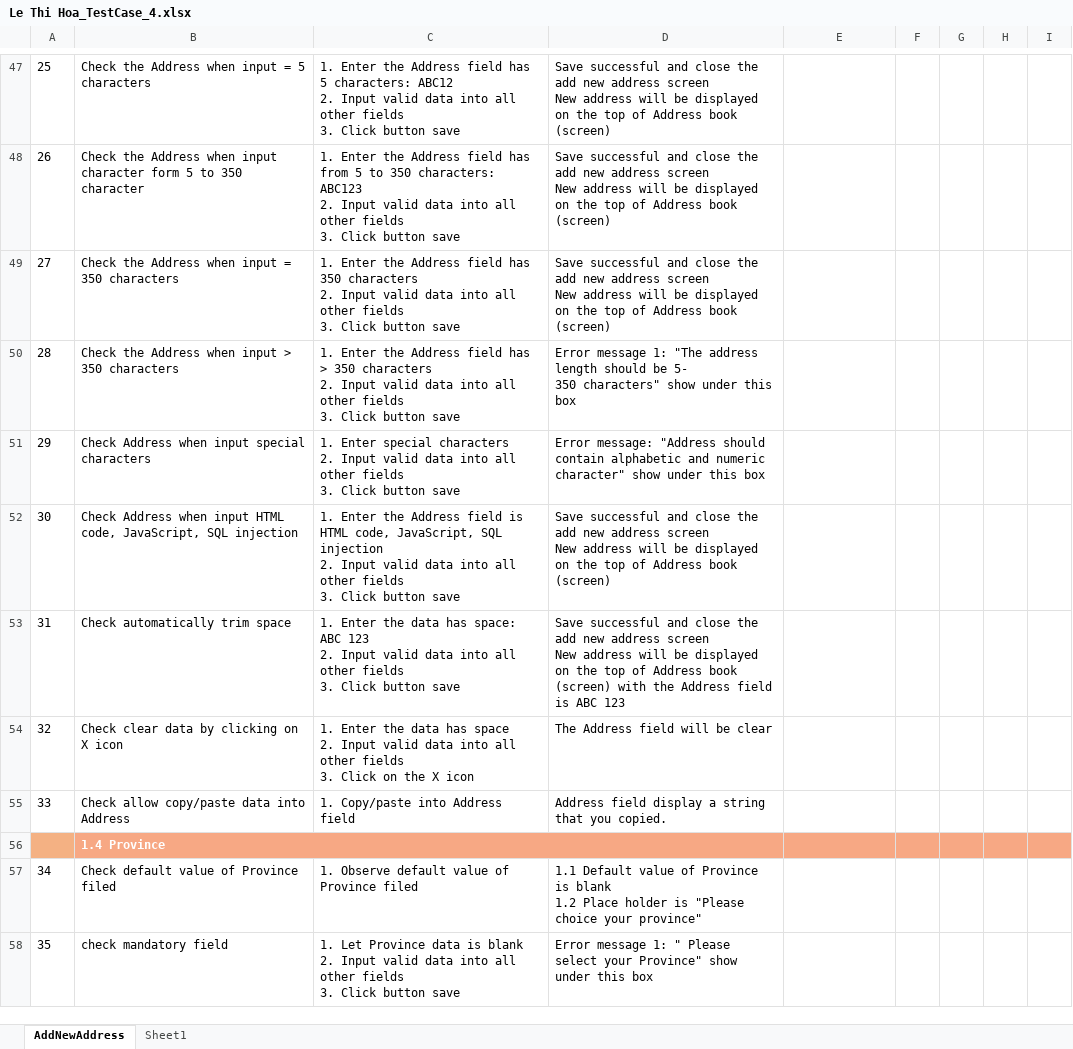
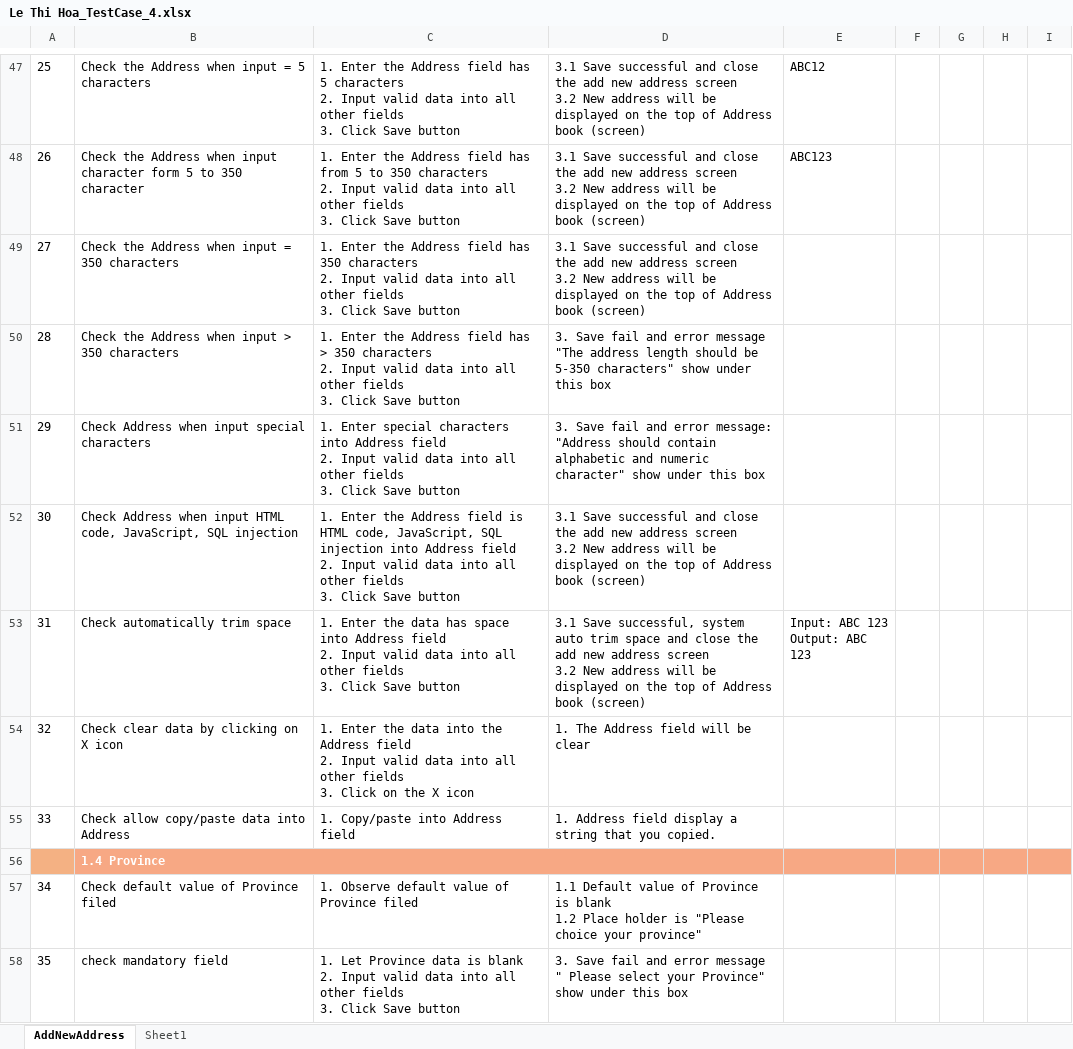
Before and after one commit to Hoalekh/Auto_NashTech, an Excel workbook: Middle_Assignment/Assignment4/Le Thi Hoa_TestCase_4.xlsx, sheet AddNewAddress, drawn as a sheet; only a part is shown, gaps mark what is left out; values as stored, in another font and other column widths than the file's, no borders; ↵ is a line break in a cell; the diff covers the shown part only; the diff names each change by its address in the sheet, - before the commit and + after, or states it on an @@ line.

```diff
--- a/Middle_Assignment/Assignment4/Le Thi Hoa_TestCase_4.xlsx (sheet AddNewAddress)
+++ b/Middle_Assignment/Assignment4/Le Thi Hoa_TestCase_4.xlsx (sheet AddNewAddress)
-C47: …has 5 characters: ABC12 ↵ 2. Input valid data into all other fields ↵ 3. Click button save
+C47: …has 5 characters ↵ 2. Input valid data into all other fields ↵ 3. Click Save button
-D47:D49: Save successful and close the add new address screen ↵ New address…
+D47:D49: 3.1 Save successful and close the add new address screen ↵ 3.2 New address…
-E47: (empty)
+E47: ABC12
-C48: …to 350 characters: ABC123 ↵ 2. Input valid data into all other fields ↵ 3. Click button save
+C48: …to 350 characters ↵ 2. Input valid data into all other fields ↵ 3. Click Save button
-E48: (empty)
+E48: ABC123
-C49: …3. Click button save
+C49: …3. Click Save button
-C50: …3. Click button save
+C50: …3. Click Save button
-D50: Error message 1: "The address length should be 5- ↵ 350 characters" show…
+D50: 3. Save fail and error message "The address length should be 5-350 characters" show…
-C51: …special characters ↵ 2. Input valid data into all other fields ↵ 3. Click button save
+C51: …special characters into Address field ↵ 2. Input valid data into all other fields ↵ 3. Click Save button
-D51: Error message: "Address…
+D51: 3. Save fail and error message: "Address…
-C52: …SQL injection ↵ 2. Input valid data into all other fields ↵ 3. Click button save
+C52: …SQL injection into Address field ↵ 2. Input valid data into all other fields ↵ 3. Click Save button
-D52: Save successful and close the add new address screen ↵ New address…
+D52: 3.1 Save successful and close the add new address screen ↵ 3.2 New address…
-C53: …data has space: ABC 123 ↵ 2. Input valid data into all other fields ↵ 3. Click button save
+C53: …data has space into Address field ↵ 2. Input valid data into all other fields ↵ 3. Click Save button
-D53: Save successful and close the add new address screen ↵ New address will be displayed on the top of Address book (screen) with the Address field is ABC 123
+D53: 3.1 Save successful, system auto trim space and close the add new address screen ↵ 3.2 New address will be displayed on the top of Address book (screen)
-E53: (empty)
+E53: Input: ABC 123 ↵ Output: ABC 123
-C54: …the data has space ↵ 2. Input…
+C54: …the data into the Address field ↵ 2. Input…
-D54: The Address field will be clear
+D54: 1. The Address field will be clear
-D55: Address field…
+D55: 1. Address field…
-C58: …3. Click button save
+C58: …3. Click Save button
-D58: Error message 1: " Please…
+D58: 3. Save fail and error message " Please…
```
Also changed, not shown: 114 edited cells elsewhere in this sheet, Middle_Assignment/Assignment5/Le Thi Hoa_TestCase_5.xlsx.
